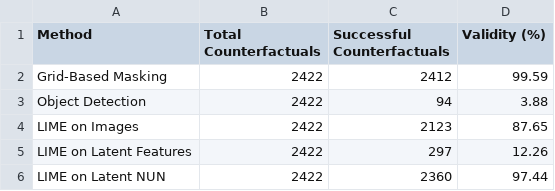
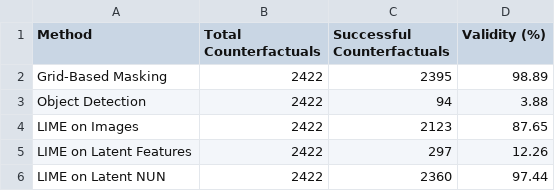
Before and after one commit to darshandodamani/A-Counterfactual-Explanation-Approach-Using-Deep-Generative-Models, a CSV file: results/validity_check/4_class/validity_summary_4_class.csv, drawn as a sheet.

```diff
--- a/results/validity_check/4_class/validity_summary_4_class.csv
+++ b/results/validity_check/4_class/validity_summary_4_class.csv
@@ -1,3 +1,3 @@
 Method,Total Counterfactuals,Successful Counterfactuals,Validity (%)
-Grid-Based Masking,2422,2412,99.59
+Grid-Based Masking,2422,2395,98.89
 Object Detection,2422,94,3.88
```
Also changed, not shown: results/masking/lime_on_images/lime_on_image_masking_2_classes_results.csv, 11 other files.
